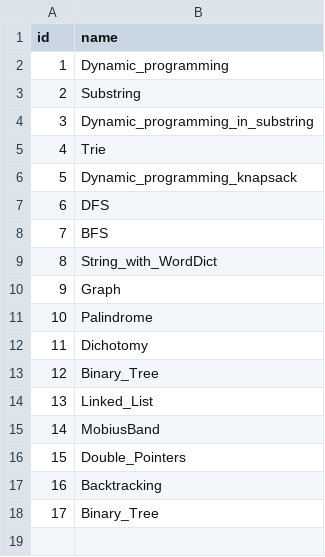
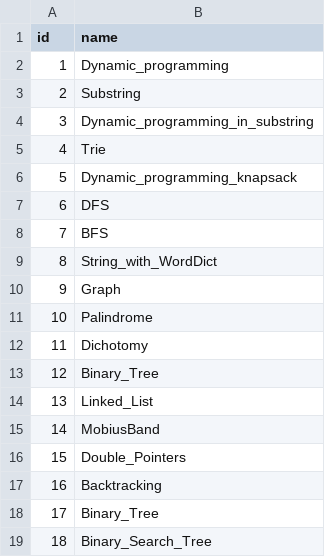
Before and after one commit to liushuyu6666/Algorithm_Leetcode_Java, a CSV file: src/_Summary_/Labels.csv, drawn as a sheet; the diff names each change by its address in the sheet, - before the commit and + after, or states it on an @@ line.

```diff
--- a/src/_Summary_/Labels.csv
+++ b/src/_Summary_/Labels.csv
+row 19: 18 | Binary_Search_Tree
```
Also changed, not shown: src/_Summary_/Questions.csv, 3 other files.
